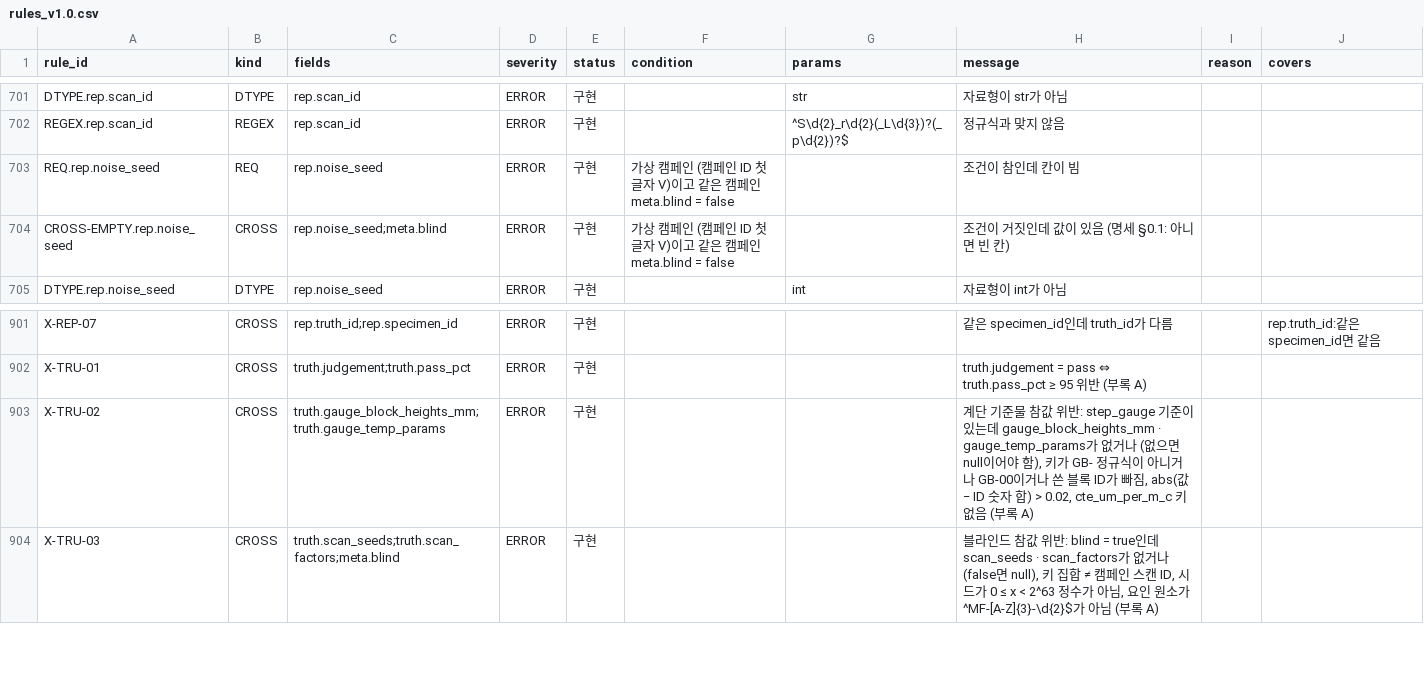
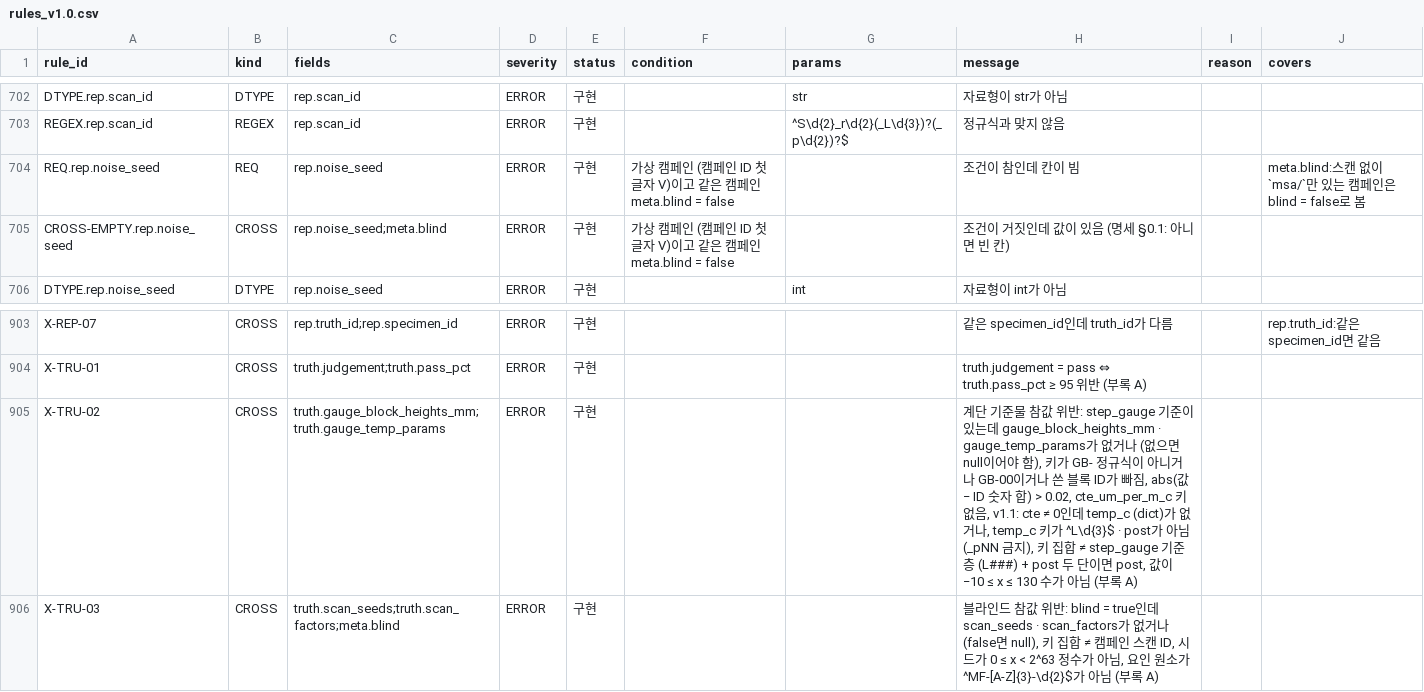
Before and after one commit to dawnnam02/cv-lab, a CSV file: config/spec/rules_v1.0.csv, drawn as a sheet; only a part is shown, gaps mark what is left out; the diff covers the shown part only.

```diff
--- a/config/spec/rules_v1.0.csv
+++ b/config/spec/rules_v1.0.csv
@@ -702,3 +703,3 @@ DTYPE.rep.scan_id,DTYPE,rep.scan_id,ERROR,구현,,str,자료형이 str가 아님
 REGEX.rep.scan_id,REGEX,rep.scan_id,ERROR,구현,,^S\d{2}_r\d{2}(_L\d{3})?(_p\d{2})?$,정규식과 맞지 않음,,
-REQ.rep.noise_seed,REQ,rep.noise_seed,ERROR,구현,가상 캠페인 (캠페인 ID 첫 글자 V)이고 같은 캠페인 meta.blind = false,,조건이 참인데 칸이 빔,,
+REQ.rep.noise_seed,REQ,rep.noise_seed,ERROR,구현,가상 캠페인 (캠페인 ID 첫 글자 V)이고 같은 캠페인 meta.blind = false,,조건이 참인데 칸이 빔,,meta.blind:스캔 없이 `msa/`만 있는 캠페인은 blind = false로 봄
 CROSS-EMPTY.rep.noise_seed,CROSS,rep.noise_seed;meta.blind,ERROR,구현,가상 캠페인 (캠페인 ID 첫 글자 V)이고 같은 캠페인 meta.blind = false,,조건이 거짓인데 값이 있음 (명세 §0.1: 아니면 빈 칸),,
@@ -902,3 +904,3 @@ X-REP-07,CROSS,rep.truth_id;rep.specimen_id,ERROR,구현,,,같은 specimen_id인
 X-TRU-01,CROSS,truth.judgement;truth.pass_pct,ERROR,구현,,,truth.judgement = pass ⇔ truth.pass_pct ≥ 95 위반 (부록 A),,
-X-TRU-02,CROSS,truth.gauge_block_heights_mm;truth.gauge_temp_params,ERROR,구현,,,"계단 기준물 참값 위반: step_gauge 기준이 있는데 gauge_block_heights_mm · gauge_temp_params가 없거나 (없으면 null이어야 함), 키가 GB- 정규식이 아니거나 GB-00이거나 쓴 블록 ID가 빠짐, abs(값 − ID 숫자 합) > 0.02, cte_um_per_m_c 키 없음 (부록 A)",,
+X-TRU-02,CROSS,truth.gauge_block_heights_mm;truth.gauge_temp_params,ERROR,구현,,,"계단 기준물 참값 위반: step_gauge 기준이 있는데 gauge_block_heights_mm · gauge_temp_params가 없거나 (없으면 null이어야 함), 키가 GB- 정규식이 아니거나 GB-00이거나 쓴 블록 ID가 빠짐, abs(값 − ID 숫자 합) > 0.02, cte_um_per_m_c 키 없음, v1.1: cte ≠ 0인데 temp_c (dict)가 없거나, temp_c 키가 ^L\d{3}$ · post가 아님 (_pNN 금지), 키 집합 ≠ step_gauge 기준 층 (L###) + post 두 단이면 post, 값이 −10 ≤ x ≤ 130 수가 아님 (부록 A)",,
 X-TRU-03,CROSS,truth.scan_seeds;truth.scan_factors;meta.blind,ERROR,구현,,,"블라인드 참값 위반: blind = true인데 scan_seeds · scan_factors가 없거나 (false면 null), 키 집합 ≠ 캠페인 스캔 ID, 시드가 0 ≤ x < 2^63 정수가 아님, 요인 원소가 ^MF-[A-Z]{3}-\d{2}$가 아님 (부록 A)",,
```
Also changed, not shown: 2 added rows and 7 edited cells elsewhere in this file, config/spec/fields_v1.0.csv, 9 other files.
